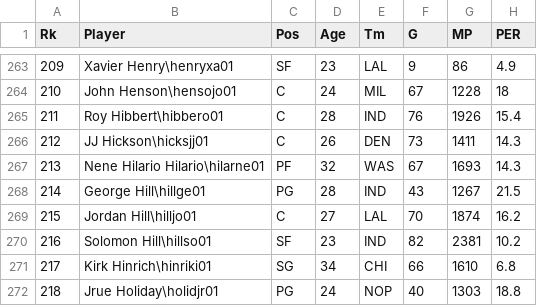
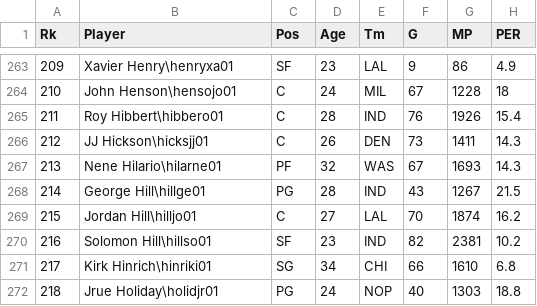
Before and after one commit to varunsridhar1/NBAShotPredictor, a CSV file: def_stats.csv, drawn as a sheet; only a part is shown, gaps mark what is left out; the diff names each change by its address in the sheet, - before the commit and + after, or states it on an @@ line.

```diff
--- a/def_stats.csv
+++ b/def_stats.csv
-B267 (Player): Nene Hilario Hilario\hilarne01
+B267 (Player): Nene Hilario\hilarne01
```
Also changed, not shown: 5 other files.
